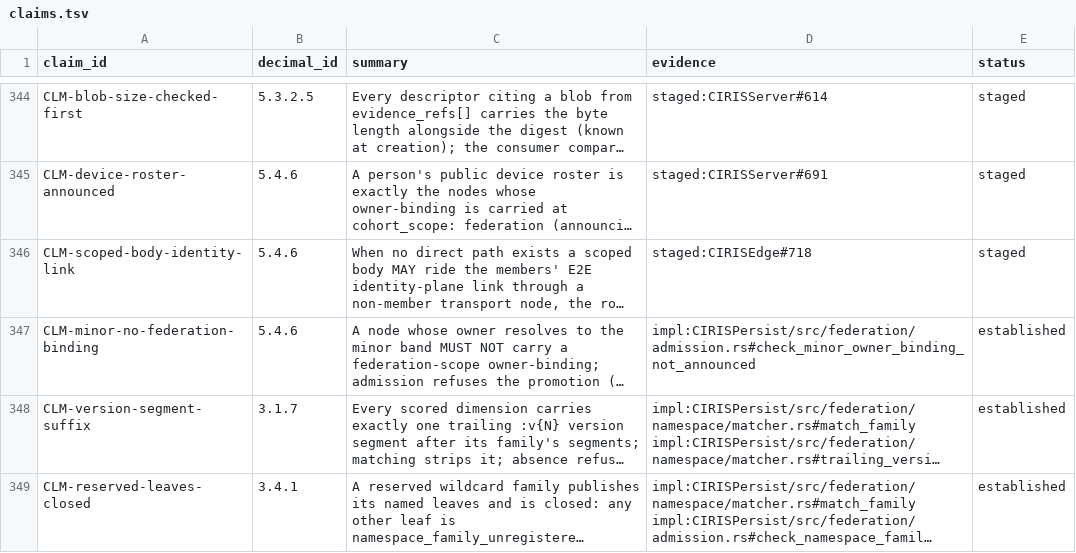
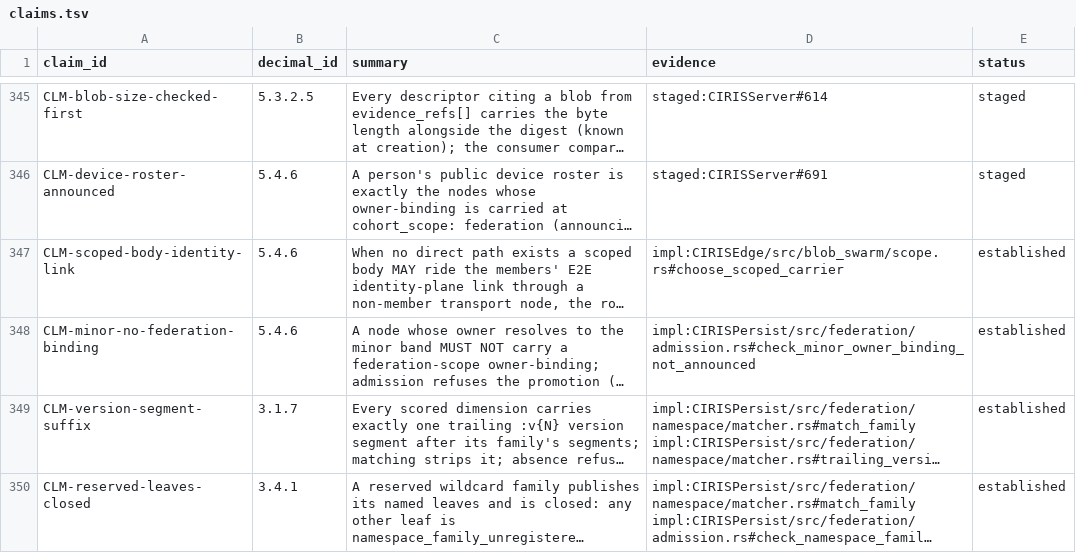
Before and after one commit to CIRISAI/CIRISConstitution, a TSV file: constitution/claims.tsv, drawn as a sheet; only a part is shown, gaps mark what is left out; long unchanged cells end in …; addresses are those after the commit; the diff covers the shown part only; the diff names each change by its address in the sheet, - before the commit and + after, or states it on an @@ line.

```diff
--- a/constitution/claims.tsv
+++ b/constitution/claims.tsv
-D347 (evidence): staged:CIRISEdge#718
+D347 (evidence): impl:CIRISEdge/src/blob_swarm/scope.rs#choose_scoped_carrier
-E347 (status): staged
+E347 (status): established
```
Also changed, not shown: 1 added row and 4 edited cells elsewhere in this file, constitution/evidence_pins.tsv, constitution/toc.tsv, 14 other files.
